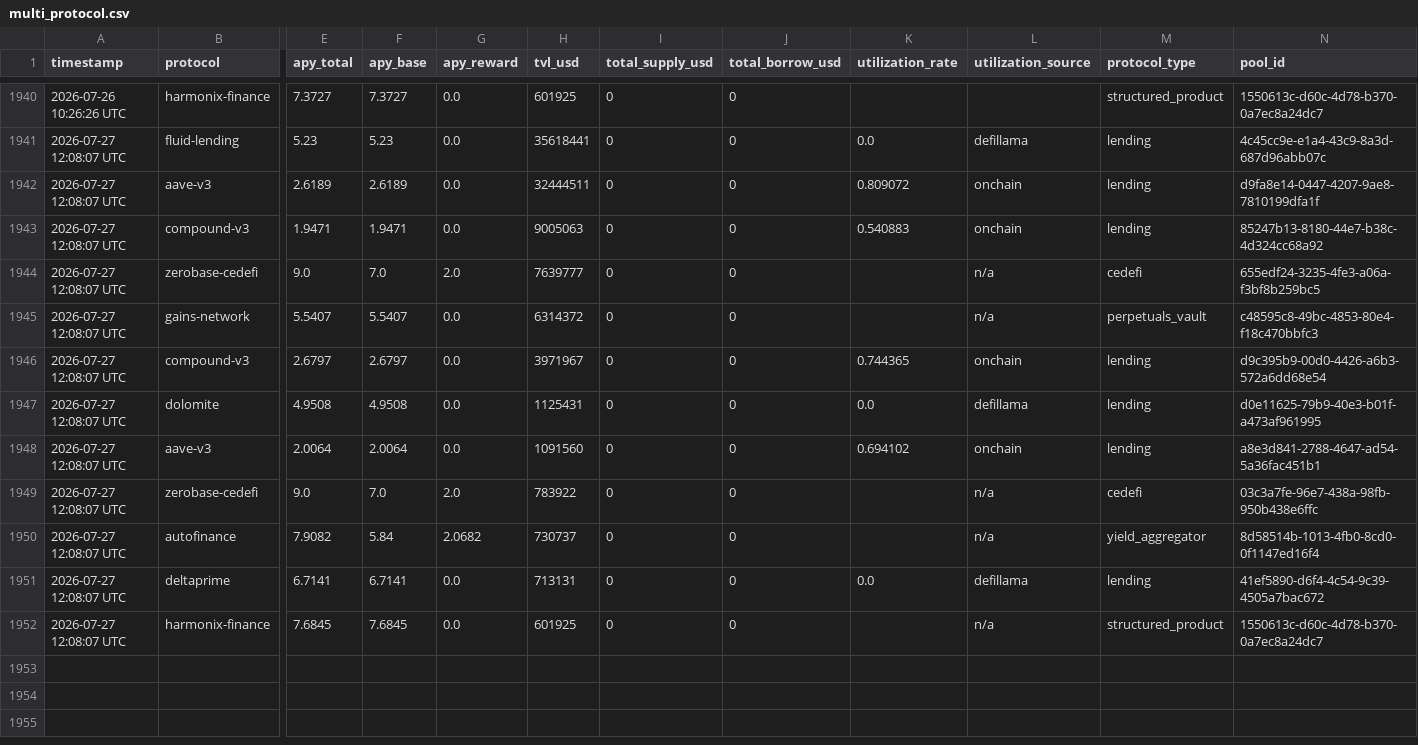
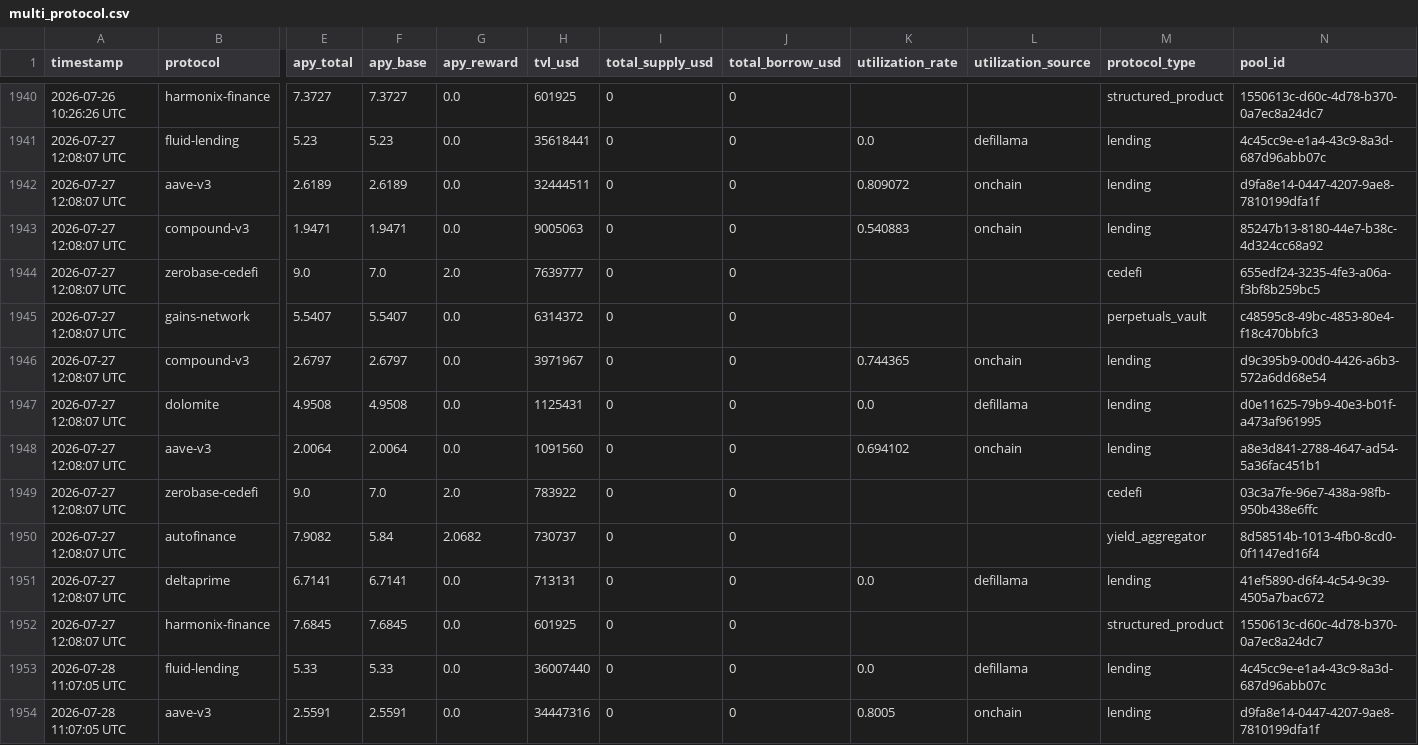
Before and after one commit to m-marcolazzeri/defi-monitor, a CSV file: data/multi_protocol.csv, drawn as a sheet; only a part is shown, gaps mark what is left out; rows hold the shown columns only; the diff covers the shown part only; the diff names each change by its address in the sheet, - before the commit and + after, or states it on an @@ line.

```diff
--- a/data/multi_protocol.csv
+++ b/data/multi_protocol.csv
-L1944:L1945 (utilization_source): n/a
+L1944:L1945 (utilization_source): (empty)
-L1949:L1950 (utilization_source): n/a
+L1949:L1950 (utilization_source): (empty)
-L1952 (utilization_source): n/a
+L1952 (utilization_source): (empty)
+row 1953: 2026-07-28 11:07:05 UTC | fluid-lending | 5.33 | 5.33 | 0.0 | 36007440 | 0 | 0 | 0.0 | defillama | lending | 4c45cc9e-e1a4-43c9-8a3d-687d96abb07c
+row 1954: 2026-07-28 11:07:05 UTC | aave-v3 | 2.5591 | 2.5591 | 0.0 | 34447316 | 0 | 0 | 0.8005 | onchain | lending | d9fa8e14-0447-4207-9ae8-7810199dfa1f
```
Also changed, not shown: 10 added rows elsewhere in this file, data/anomalies.csv, data/rebalancing_recommendations.csv, 1 other file.
